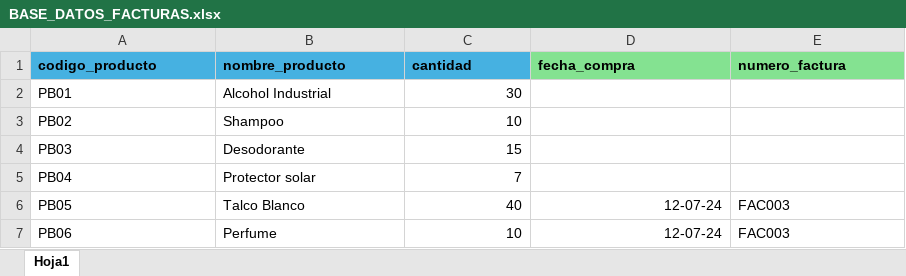
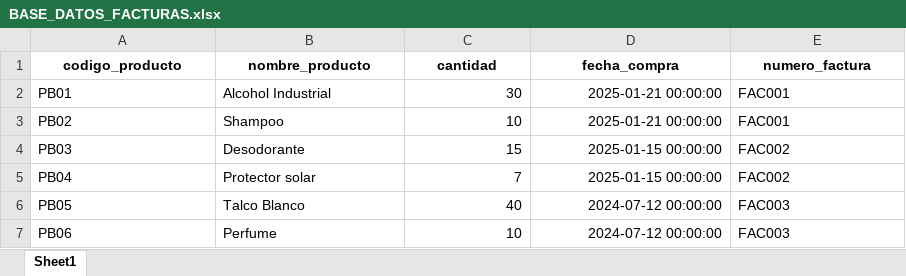
Before and after one commit to carlososoa/pruebaPrebel, an Excel workbook: webPrebel/BASE_DATOS_FACTURAS.xlsx, sheet Sheet1, drawn as a sheet; values as stored, in another font and other column widths than the file's, no borders; the diff names each change by its address in the sheet, - before the commit and + after, or states it on an @@ line.

```diff
--- a/webPrebel/BASE_DATOS_FACTURAS.xlsx (sheet Sheet1)
+++ b/webPrebel/BASE_DATOS_FACTURAS.xlsx (sheet Sheet1)
-sheet tab: Hoja1
+sheet tab: Sheet1
-A1:C1 fill: #46B1E1
+A1:C1 fill: none
-A1:E1 alignment: left
+A1:E1 alignment: center
-D1:E1 fill: #84E291
+D1:E1 fill: none
-D2:D3 (fecha_compra): (empty)
+D2:D3 (fecha_compra): 2025-01-21 00:00:00
-E2:E3 (numero_factura): (empty)
+E2:E3 (numero_factura): FAC001
-D4:D5 (fecha_compra): (empty)
+D4:D5 (fecha_compra): 2025-01-15 00:00:00
-E4:E5 (numero_factura): (empty)
+E4:E5 (numero_factura): FAC002
-D6:D7 (fecha_compra): 12-07-24
+D6:D7 (fecha_compra): 2024-07-12 00:00:00
```
Also changed, not shown: 2 other files.
